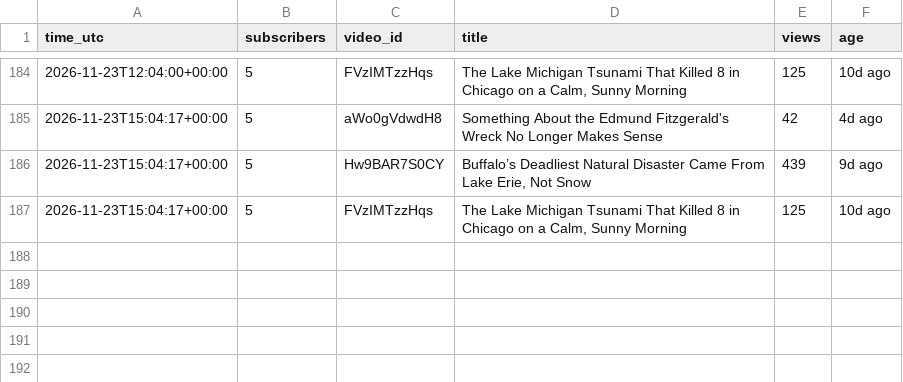
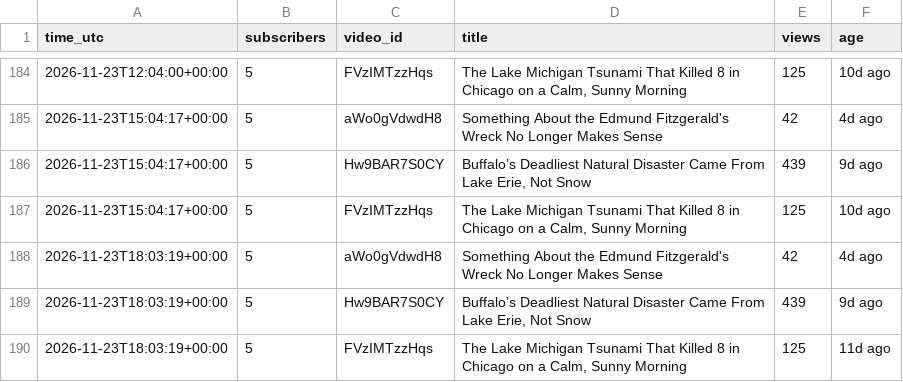
Before and after one commit to AlameenSakiru/YouTube-, a CSV file: tracker/public-stats.csv, drawn as a sheet; only a part is shown, gaps mark what is left out; the diff names each change by its address in the sheet, - before the commit and + after, or states it on an @@ line.

```diff
--- a/tracker/public-stats.csv
+++ b/tracker/public-stats.csv
+row 188: 2026-11-23T18:03:19+00:00 | 5 | aWo0gVdwdH8 | Something About the Edmund Fitzgerald's Wreck No Longer Makes Sense | 42 | 4d ago
+row 189: 2026-11-23T18:03:19+00:00 | 5 | Hw9BAR7S0CY | Buffalo’s Deadliest Natural Disaster Came From Lake Erie, Not Snow | 439 | 9d ago
+row 190: 2026-11-23T18:03:19+00:00 | 5 | FVzIMTzzHqs | The Lake Michigan Tsunami That Killed 8 in Chicago on a Calm, Sunny Morning | 125 | 11d ago
```
